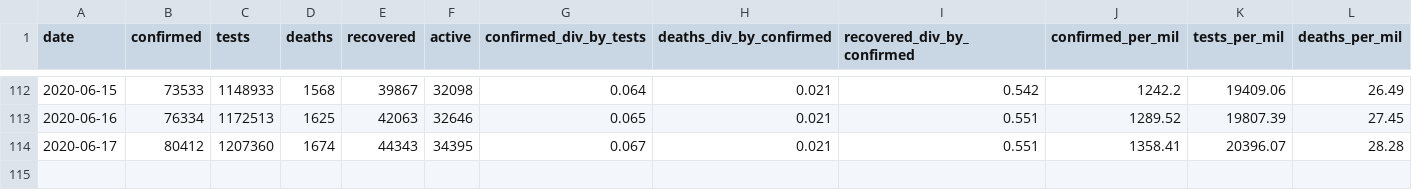
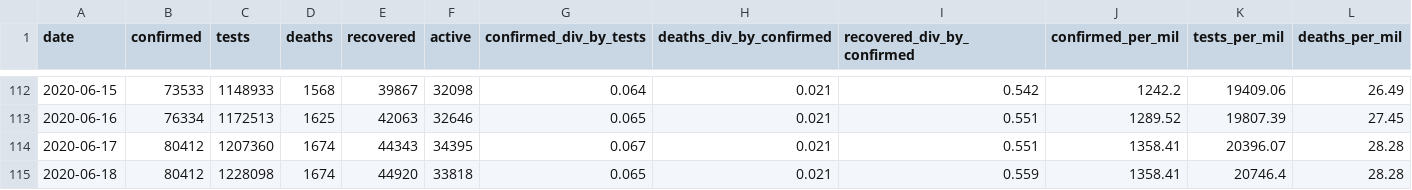
Before and after one commit to SimonRosen173/Covid19SAData, a CSV file: data/all_cum_data.csv, drawn as a sheet; only a part is shown, gaps mark what is left out; rows hold the shown columns only; the diff names each change by its address in the sheet, - before the commit and + after, or states it on an @@ line.

Commit message:
[auto] Data updated - 2020-06-18 23:59:22.35

```diff
--- a/data/all_cum_data.csv
+++ b/data/all_cum_data.csv
+row 115: 2020-06-18 | 80412 | 1228098 | 1674 | 44920 | 33818 | 0.065 | 0.021 | 0.559 | 1358.41 | 20746.4 | 28.28
```
Also changed, not shown: data/all_daily_data.csv, 28 other files.
